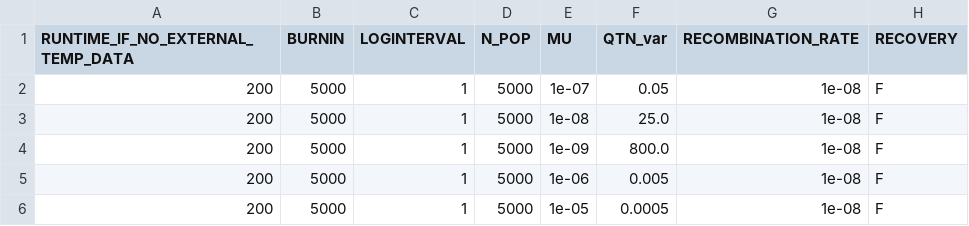
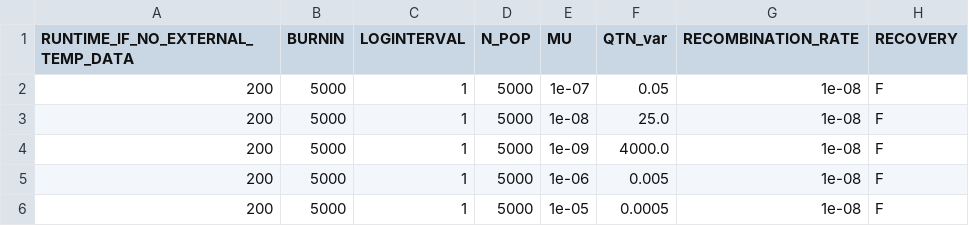
Before and after one commit to jiseonmin/TPC_evolution_SLiM, a CSV file: scripts/01_prepare_input_parameters/sine4_params_unique.csv, drawn as a sheet; only a part is shown; the diff names each change by its address in the sheet, - before the commit and + after, or states it on an @@ line.

```diff
--- a/scripts/01_prepare_input_parameters/sine4_params_unique.csv
+++ b/scripts/01_prepare_input_parameters/sine4_params_unique.csv
-F4 (QTN_var): 800.0
+F4 (QTN_var): 4000.0
```
Also changed, not shown: scripts/01_prepare_input_parameters/sine4_params.csv, 1 other file.
